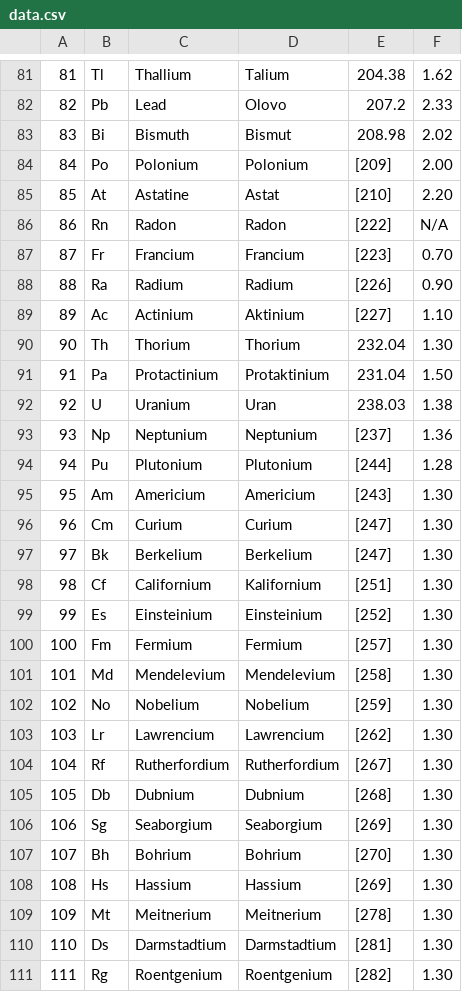
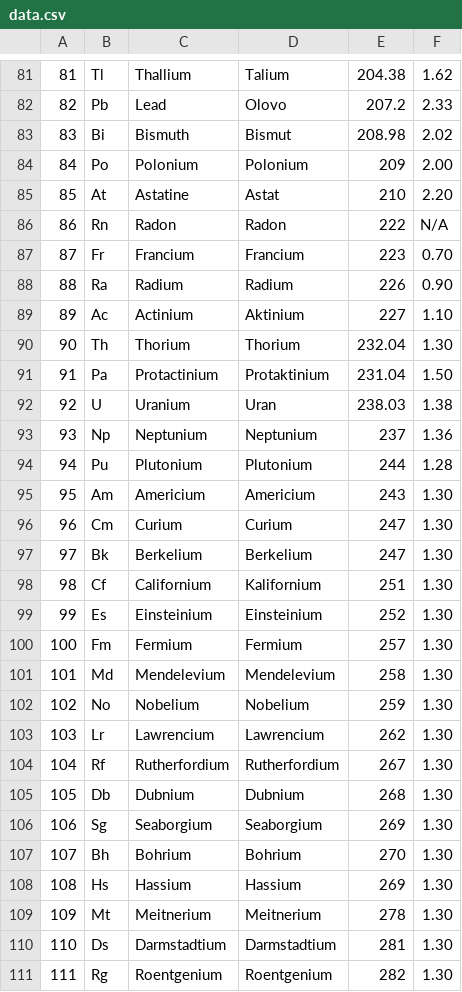
Before and after one commit to Vaseksch/Interaktivni-periodicka-tabulka-prvku, a CSV file: data/data.csv, drawn as a sheet; only a part is shown, gaps mark what is left out; the diff covers the shown part only.

```diff
--- a/data/data.csv
+++ b/data/data.csv
@@ -83,8 +83,8 @@
 83;Bi;Bismuth;Bismut;208.98;2.02
-84;Po;Polonium;Polonium;[209];2.00
-85;At;Astatine;Astat;[210];2.20
-86;Rn;Radon;Radon;[222];N/A
-87;Fr;Francium;Francium;[223];0.70
-88;Ra;Radium;Radium;[226];0.90
-89;Ac;Actinium;Aktinium;[227];1.10
+84;Po;Polonium;Polonium;209;2.00
+85;At;Astatine;Astat;210;2.20
+86;Rn;Radon;Radon;222;N/A
+87;Fr;Francium;Francium;223;0.70
+88;Ra;Radium;Radium;226;0.90
+89;Ac;Actinium;Aktinium;227;1.10
 90;Th;Thorium;Thorium;232.04;1.30
@@ -92,20 +92,20 @@
 92;U ;Uranium;Uran;238.03;1.38
-93;Np;Neptunium;Neptunium;[237];1.36
-94;Pu;Plutonium;Plutonium;[244];1.28
-95;Am;Americium;Americium;[243];1.30
-96;Cm;Curium;Curium;[247];1.30
-97;Bk;Berkelium;Berkelium;[247];1.30
-98;Cf;Californium;Kalifornium;[251];1.30
-99;Es;Einsteinium;Einsteinium;[252];1.30
-100;Fm;Fermium;Fermium;[257];1.30
-101;Md;Mendelevium;Mendelevium;[258];1.30
-102;No;Nobelium;Nobelium;[259];1.30
-103;Lr;Lawrencium;Lawrencium;[262];1.30
-104;Rf;Rutherfordium;Rutherfordium;[267];1.30
-105;Db;Dubnium;Dubnium;[268];1.30
-106;Sg;Seaborgium;Seaborgium;[269];1.30
-107;Bh;Bohrium;Bohrium;[270];1.30
-108;Hs;Hassium;Hassium;[269];1.30
-109;Mt;Meitnerium;Meitnerium;[278];1.30
-110;Ds;Darmstadtium;Darmstadtium;[281];1.30
-111;Rg;Roentgenium;Roentgenium;[282];1.30
+93;Np;Neptunium;Neptunium;237;1.36
+94;Pu;Plutonium;Plutonium;244;1.28
+95;Am;Americium;Americium;243;1.30
+96;Cm;Curium;Curium;247;1.30
+97;Bk;Berkelium;Berkelium;247;1.30
+98;Cf;Californium;Kalifornium;251;1.30
+99;Es;Einsteinium;Einsteinium;252;1.30
+100;Fm;Fermium;Fermium;257;1.30
+101;Md;Mendelevium;Mendelevium;258;1.30
+102;No;Nobelium;Nobelium;259;1.30
+103;Lr;Lawrencium;Lawrencium;262;1.30
+104;Rf;Rutherfordium;Rutherfordium;267;1.30
+105;Db;Dubnium;Dubnium;268;1.30
+106;Sg;Seaborgium;Seaborgium;269;1.30
+107;Bh;Bohrium;Bohrium;270;1.30
+108;Hs;Hassium;Hassium;269;1.30
+109;Mt;Meitnerium;Meitnerium;278;1.30
+110;Ds;Darmstadtium;Darmstadtium;281;1.30
+111;Rg;Roentgenium;Roentgenium;282;1.30
```
Also changed, not shown: 9 edited cells elsewhere in this file, 1 other file.
